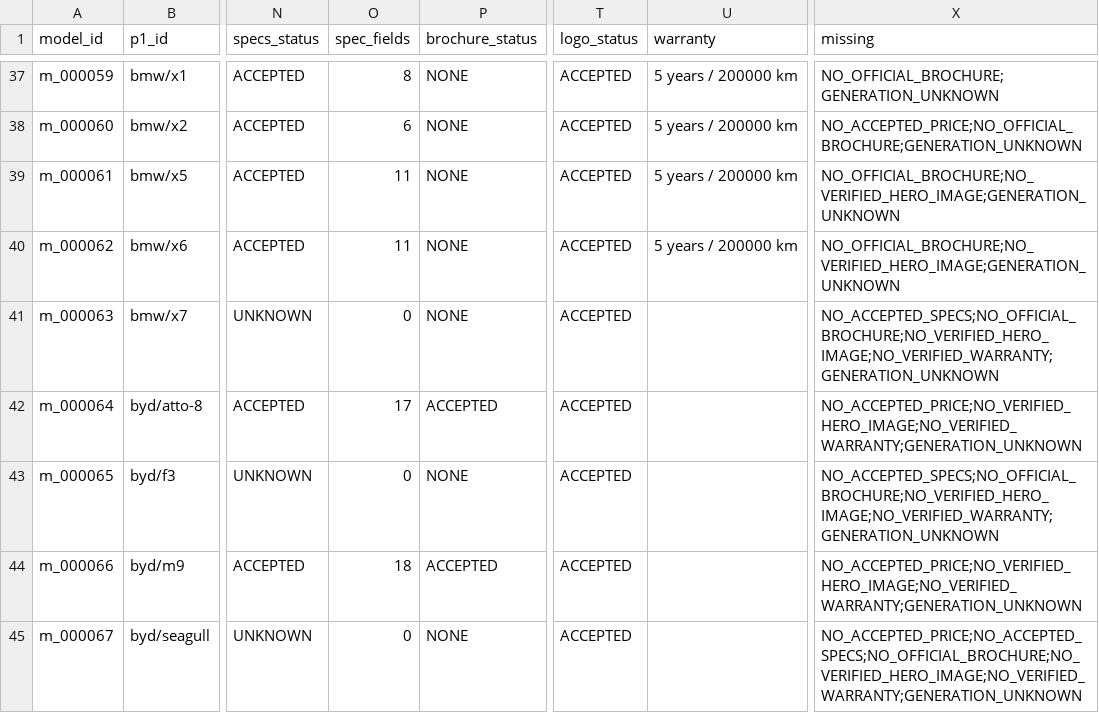
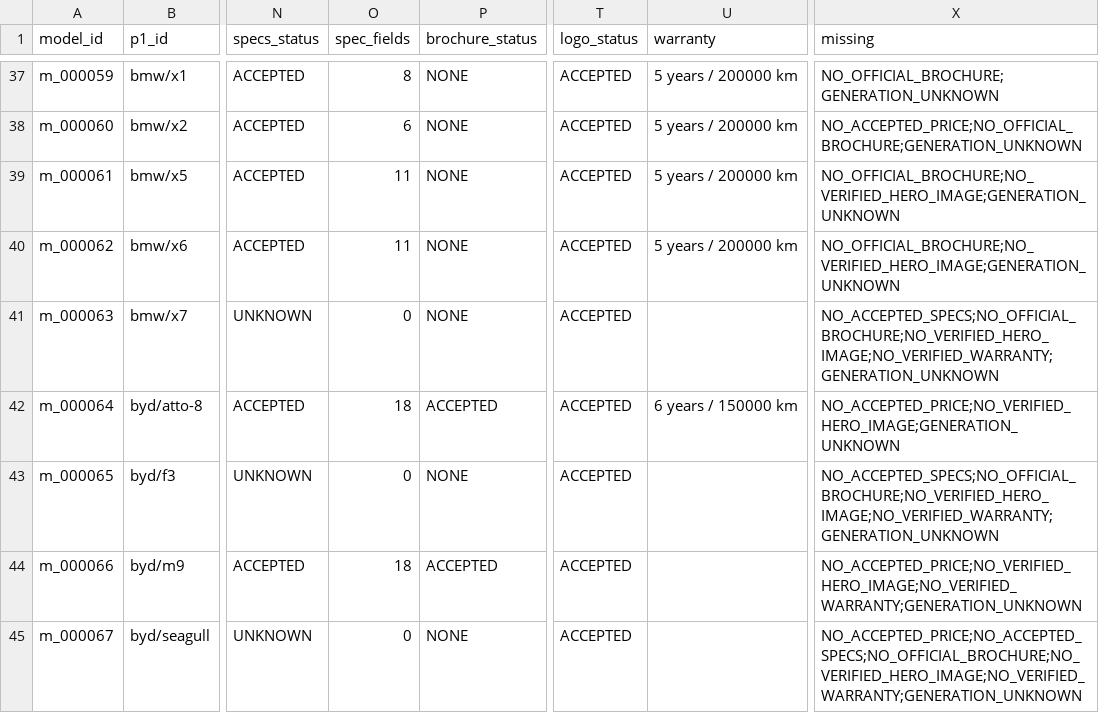
Before and after one commit to KingMega1/scratch, a CSV file: vehicle-data/review/u11_coverage.csv, drawn as a sheet; only a part is shown, gaps mark what is left out; the diff covers the shown part only; the diff names each change by its address in the sheet, - before the commit and + after, or states it on an @@ line.

```diff
--- a/vehicle-data/review/u11_coverage.csv
+++ b/vehicle-data/review/u11_coverage.csv
-O42 (spec_fields): 17
+O42 (spec_fields): 18
-U42 (warranty): (empty)
+U42 (warranty): 6 years / 150000 km
-X42 (missing): NO_ACCEPTED_PRICE;NO_VERIFIED_HERO_IMAGE;NO_VERIFIED_WARRANTY;GENERATION_UNKNOWN
+X42 (missing): NO_ACCEPTED_PRICE;NO_VERIFIED_HERO_IMAGE;GENERATION_UNKNOWN
```
Also changed, not shown: 118 edited cells elsewhere in this file, 6 other files.
